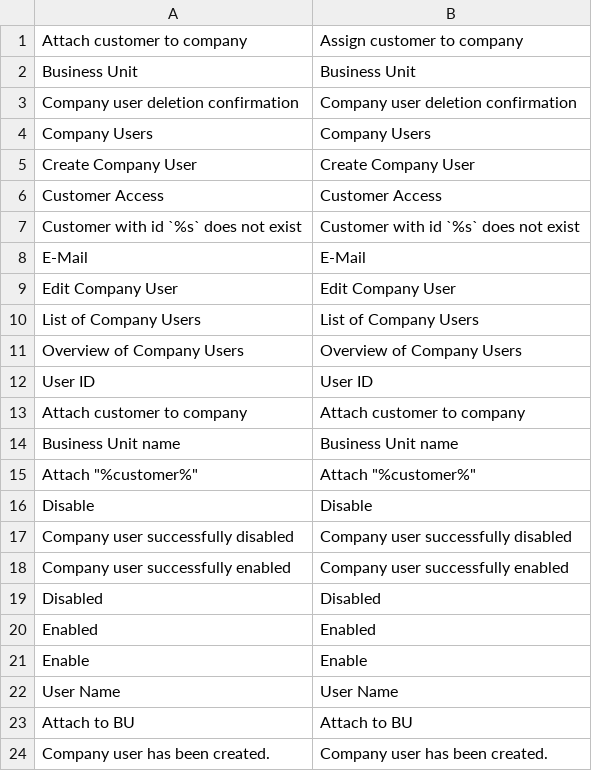
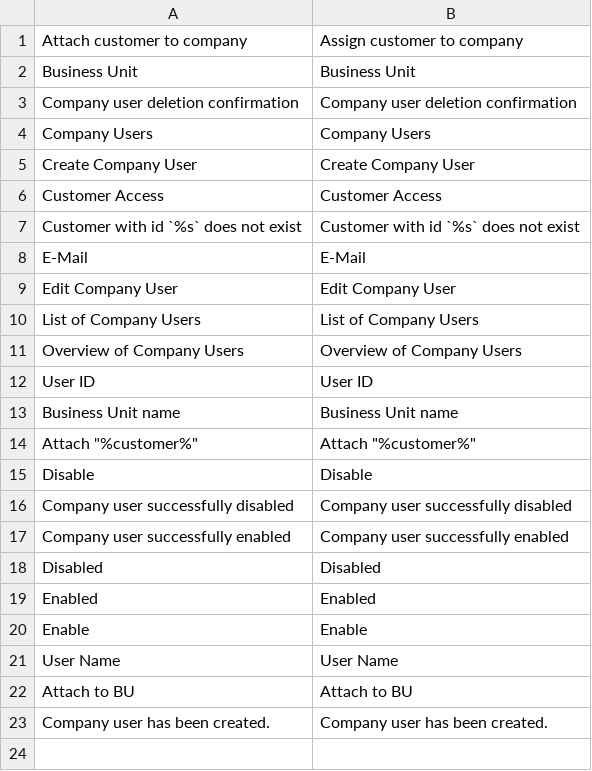
Before and after one commit to spryker/company-user-gui, a CSV file: data/translation/Zed/en_US.csv, drawn as a sheet; the diff names each change by its address in the sheet, - before the commit and + after, or states it on an @@ line.

```diff
--- a/data/translation/Zed/en_US.csv
+++ b/data/translation/Zed/en_US.csv
-row 13: Attach customer to company | Attach customer to company
```
Also changed, not shown: data/translation/Zed/de_DE.csv.
